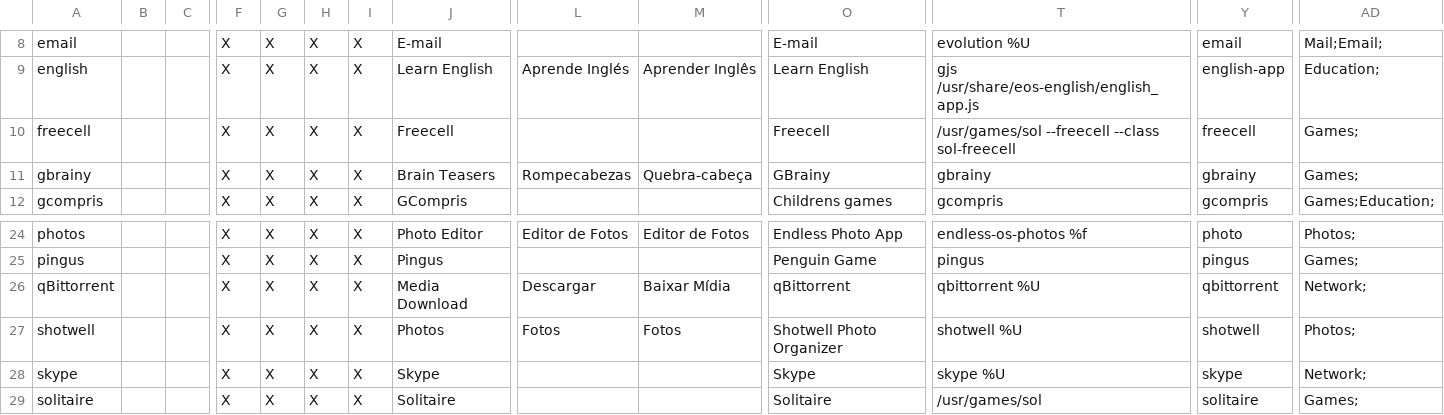
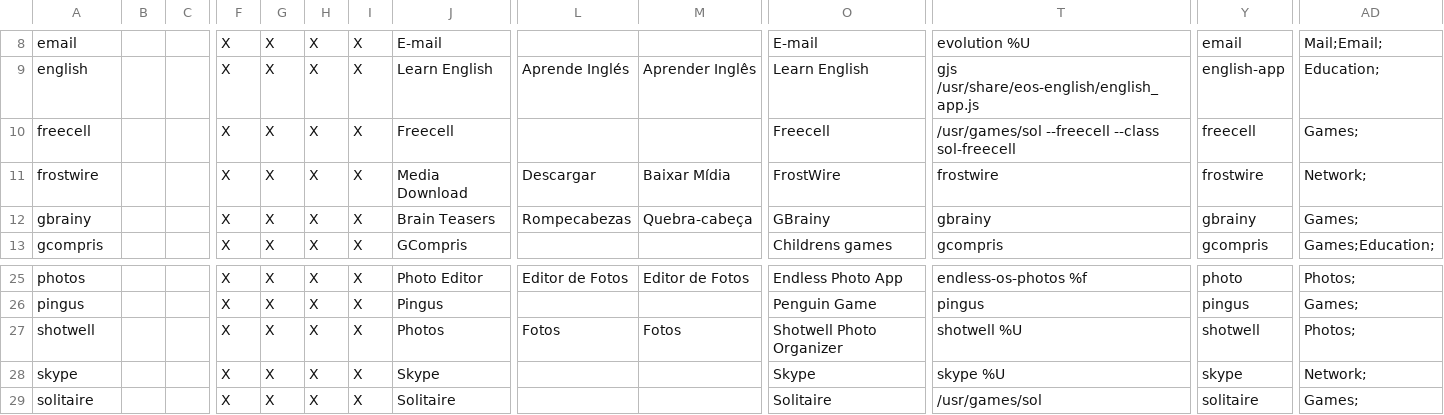
Before and after one commit to endlessm/eos-theme, a CSV file: desktop/applications.csv, drawn as a sheet; only a part is shown, gaps mark what is left out; removed rows and columns are numbered as before the commit, all else as after; rows hold the shown columns only; the diff names each change by its address in the sheet, - before the commit and + after, or states it on an @@ line.

Commit message:
Replace qBittorrent with FrostWire [endlessm/eos-shell#474]

```diff
--- a/desktop/applications.csv
+++ b/desktop/applications.csv
+row 11: frostwire |  |  | X | X | X | X | Media Download | Descargar | Baixar Mídia | FrostWire | frostwire | frostwire | Network;
-row 26: qBittorrent |  |  | X | X | X | X | Media Download | Descargar | Baixar Mídia | qBittorrent | qbittorrent %U | qbittorrent | Network;
```
Also changed, not shown: 2 other files.
